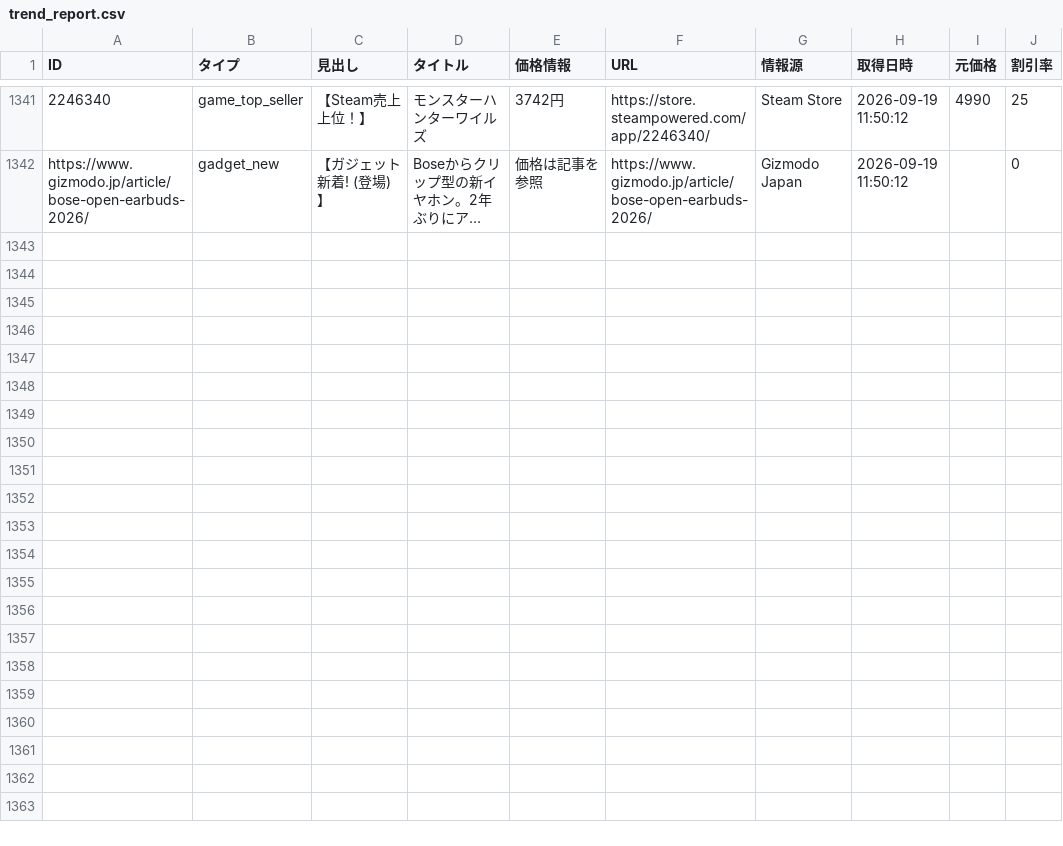
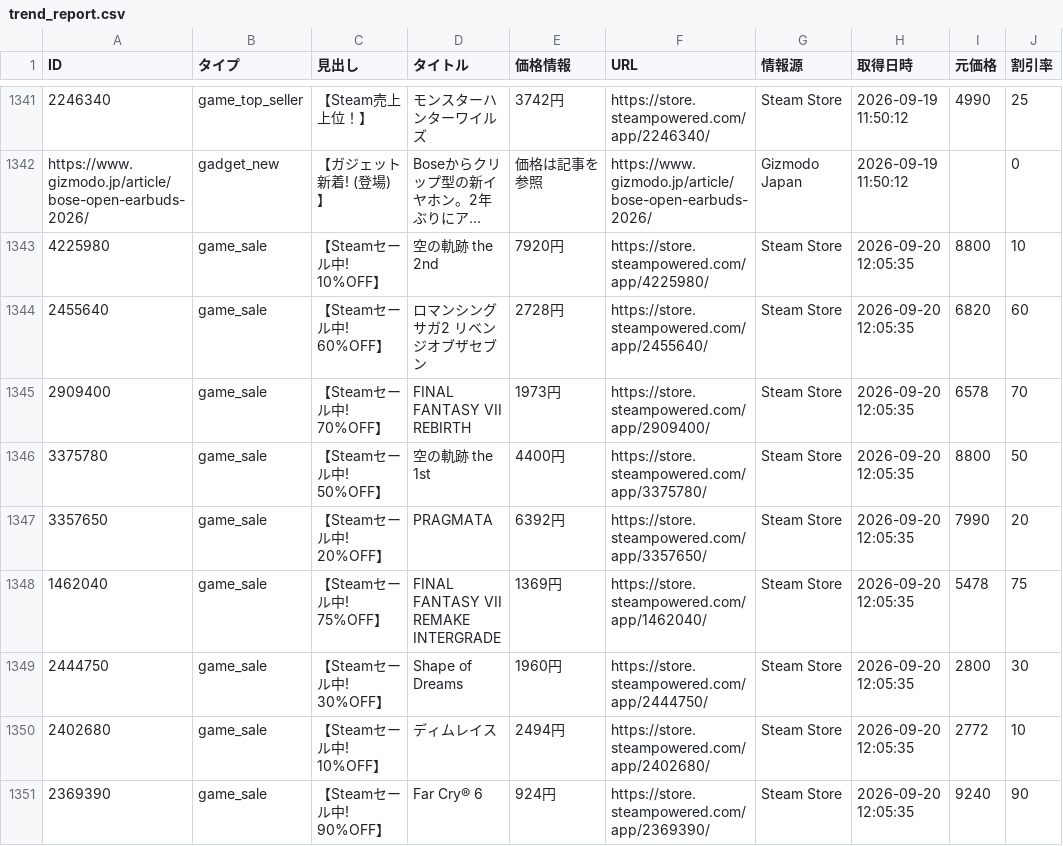
Before and after one commit to Tellurium-App/daily-trendhub, a CSV file: data/trend_report.csv, drawn as a sheet; only a part is shown, gaps mark what is left out; long unchanged cells end in …; the diff covers the shown part only; the diff names each change by its address in the sheet, - before the commit and + after, or states it on an @@ line.

```diff
--- a/data/trend_report.csv
+++ b/data/trend_report.csv
+row 1343: 4225980 | game_sale | 【Steamセール中! 10%OFF】 | 空の軌跡 the 2nd | 7920円 | https://store.steampowered.com/app/4225980/ | Steam Store | 2026-09-20 12:05:35 | 8800 | 10
+row 1344: 2455640 | game_sale | 【Steamセール中! 60%OFF】 | ロマンシング サガ2 リベンジオブザセブン | 2728円 | https://store.steampowered.com/app/2455640/ | Steam Store | 2026-09-20 12:05:35 | 6820 | 60
+row 1345: 2909400 | game_sale | 【Steamセール中! 70%OFF】 | FINAL FANTASY VII REBIRTH | 1973円 | https://store.steampowered.com/app/2909400/ | Steam Store | 2026-09-20 12:05:35 | 6578 | 70
+row 1346: 3375780 | game_sale | 【Steamセール中! 50%OFF】 | 空の軌跡 the 1st | 4400円 | https://store.steampowered.com/app/3375780/ | Steam Store | 2026-09-20 12:05:35 | 8800 | 50
+row 1347: 3357650 | game_sale | 【Steamセール中! 20%OFF】 | PRAGMATA | 6392円 | https://store.steampowered.com/app/3357650/ | Steam Store | 2026-09-20 12:05:35 | 7990 | 20
+row 1348: 1462040 | game_sale | 【Steamセール中! 75%OFF】 | FINAL FANTASY VII REMAKE INTERGRADE | 1369円 | https://store.steampowered.com/app/1462040/ | Steam Store | 2026-09-20 12:05:35 | 5478 | 75
+row 1349: 2444750 | game_sale | 【Steamセール中! 30%OFF】 | Shape of Dreams | 1960円 | https://store.steampowered.com/app/2444750/ | Steam Store | 2026-09-20 12:05:35 | 2800 | 30
+row 1350: 2402680 | game_sale | 【Steamセール中! 10%OFF】 | ディムレイス | 2494円 | https://store.steampowered.com/app/2402680/ | Steam Store | 2026-09-20 12:05:35 | 2772 | 10
+row 1351: 2369390 | game_sale | 【Steamセール中! 90%OFF】 | Far Cry® 6 | 924円 | https://store.steampowered.com/app/2369390/ | Steam Store | 2026-09-20 12:05:35 | 9240 | 90
```
Also changed, not shown: 8 added rows elsewhere in this file, 2 other files.
